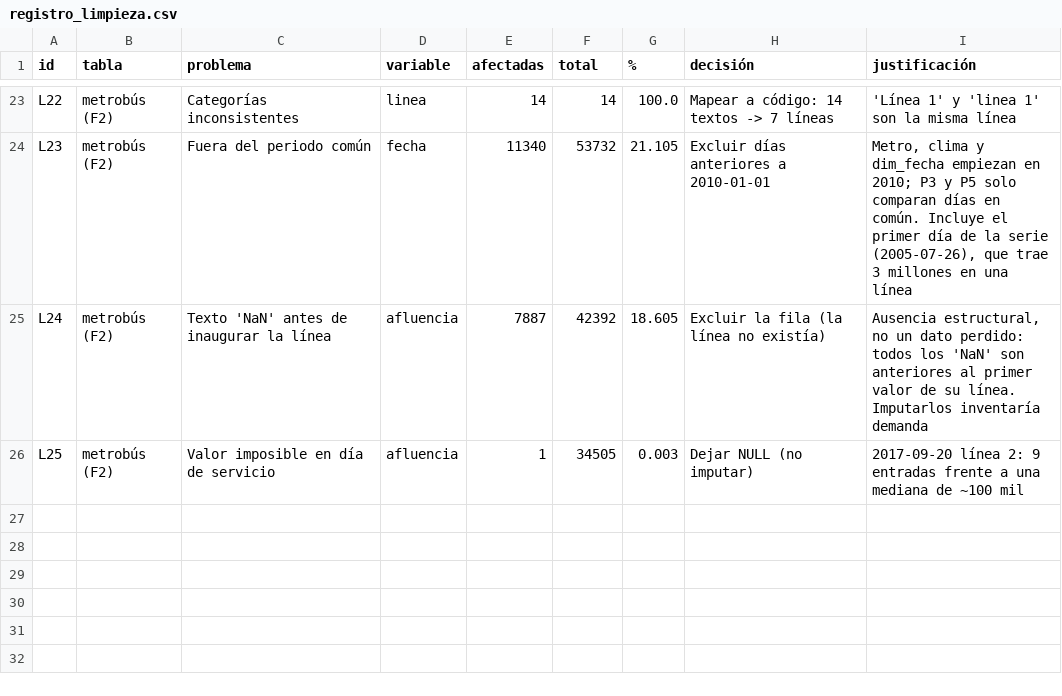
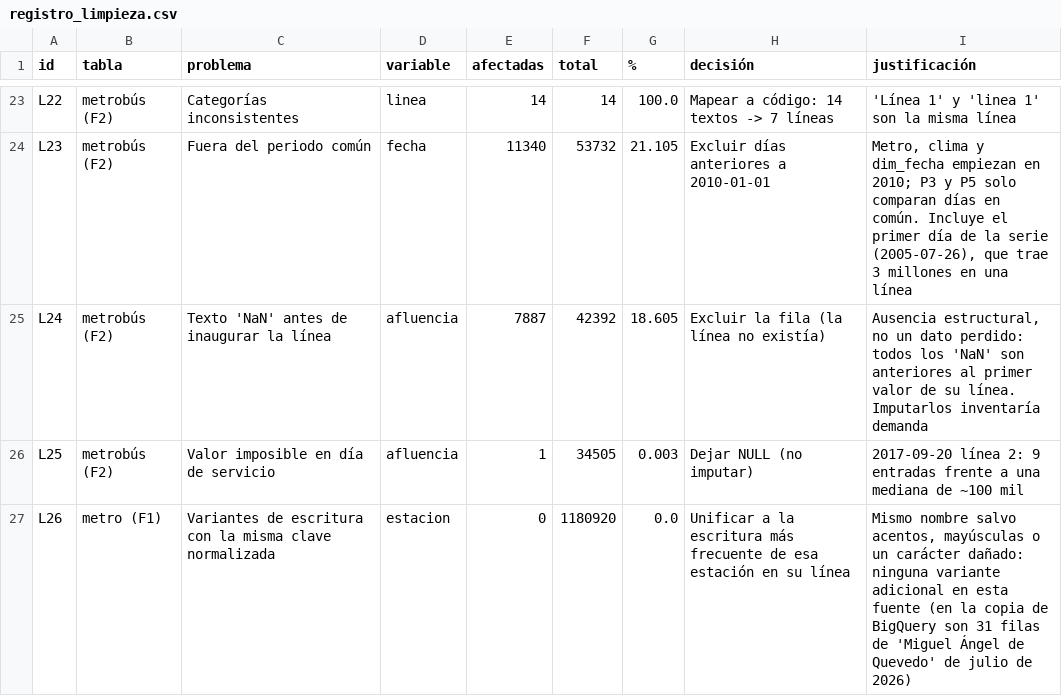
Before and after one commit to Fernando-BM/Proyecto_Mineria_Datos, a CSV file: entregas/E2_eda_preparacion/tablas/registro_limpieza.csv, drawn as a sheet; only a part is shown, gaps mark what is left out.

Commit message:
E2: unificación de nombres de estación, P3 y P5 ajustadas, capturas de BigQuery

```diff
--- a/entregas/E2_eda_preparacion/tablas/registro_limpieza.csv
+++ b/entregas/E2_eda_preparacion/tablas/registro_limpieza.csv
@@ -26 +26,2 @@ L24,metrobús (F2),Texto 'NaN' antes de inaugurar la línea,afluencia,7887,42392
 L25,metrobús (F2),Valor imposible en día de servicio,afluencia,1,34505,0.003,Dejar NULL (no imputar),2017-09-20 línea 2: 9 entradas frente a una mediana de ~100 mil
+L26,metro (F1),Variantes de escritura con la misma clave normalizada,estacion,0,1180920,0.0,Unificar a la escritura más frecuente de esa estación en su línea,"Mismo nombre salvo acentos, mayúsculas o un carácter dañado: ninguna variante adicional en esta fuente (en la copia de BigQuery son 31 filas de 'Miguel Ángel de Quevedo' de julio de 2026)"
```
Also changed, not shown: entregas/E2_eda_preparacion/tablas/registro_pasos.csv, 37 other files.
